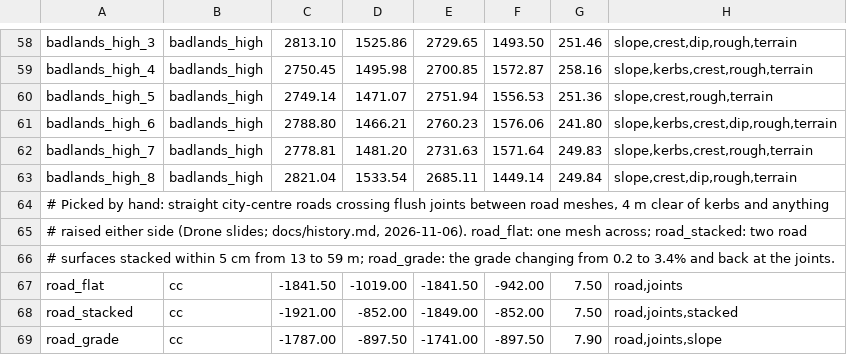
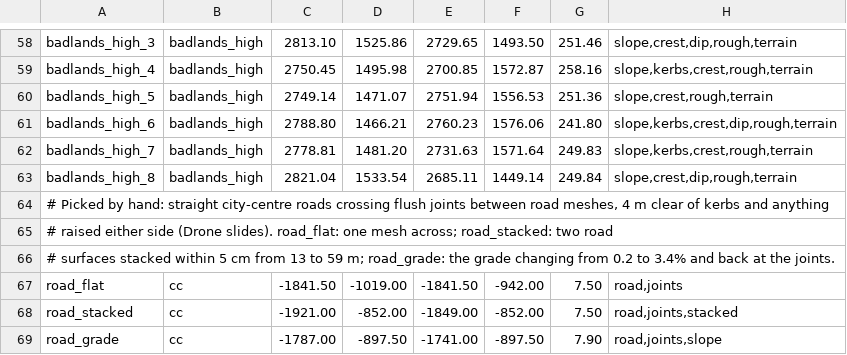
Before and after one commit to jackhumbert/let_there_be_flight, a TSV file: tools/flightsim/terrain_runs.tsv, drawn as a sheet; only a part is shown, gaps mark what is left out.

```diff
--- a/tools/flightsim/terrain_runs.tsv
+++ b/tools/flightsim/terrain_runs.tsv
@@ -64,3 +64,3 @@ badlands_high_8	badlands_high	2821.04	1533.54	2685.11	1449.14	249.84	slope,crest
 # Picked by hand: straight city-centre roads crossing flush joints between road meshes, 4 m clear of kerbs and anything
-# raised either side (Drone slides; docs/history.md, 2026-11-06). road_flat: one mesh across; road_stacked: two road
+# raised either side (Drone slides). road_flat: one mesh across; road_stacked: two road
 # surfaces stacked within 5 cm from 13 to 59 m; road_grade: the grade changing from 0.2 to 3.4% and back at the joints.
```
Also changed, not shown: 50 other files.
